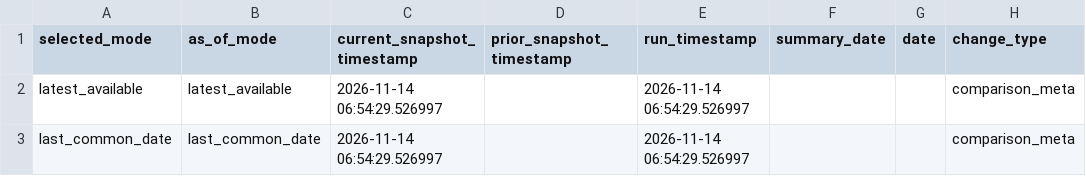
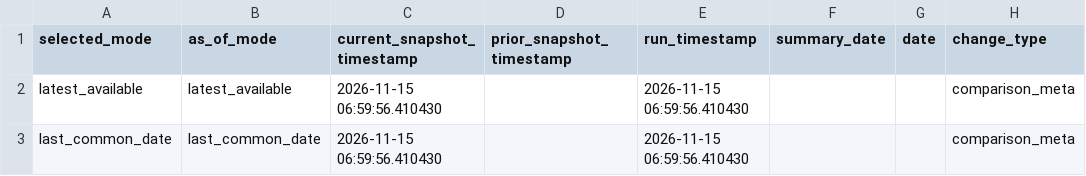
Before and after one commit to Ethan4Zhou/Global-Macro-Monitor, a CSV file: data/processed/global_change_log.csv, drawn as a sheet; only a part is shown; the diff names each change by its address in the sheet, - before the commit and + after, or states it on an @@ line.

```diff
--- a/data/processed/global_change_log.csv
+++ b/data/processed/global_change_log.csv
-C2:C3 (current_snapshot_timestamp): 2026-11-14 06:54:29.526997
+C2:C3 (current_snapshot_timestamp): 2026-11-15 06:59:56.410430
-E2:E3 (run_timestamp): 2026-11-14 06:54:29.526997
+E2:E3 (run_timestamp): 2026-11-15 06:59:56.410430
```
Also changed, not shown: data/processed/consensus_notes.csv, data/processed/monitor_alerts.csv, 44 other files.
